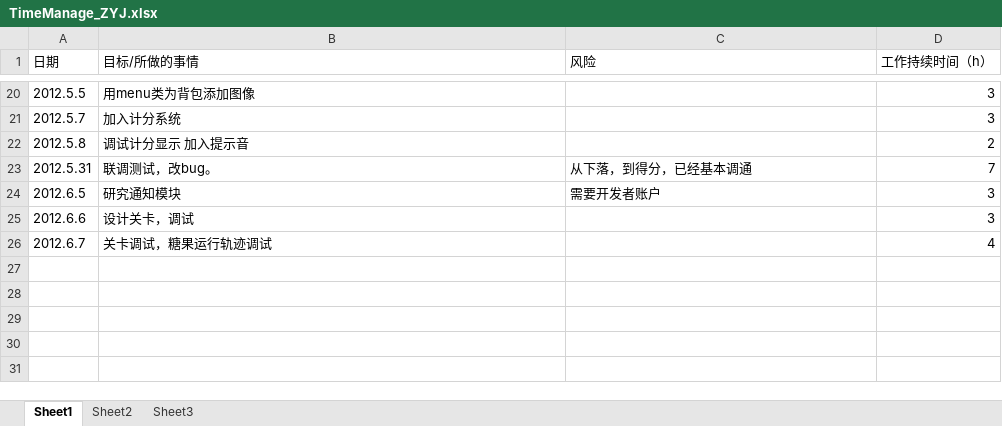
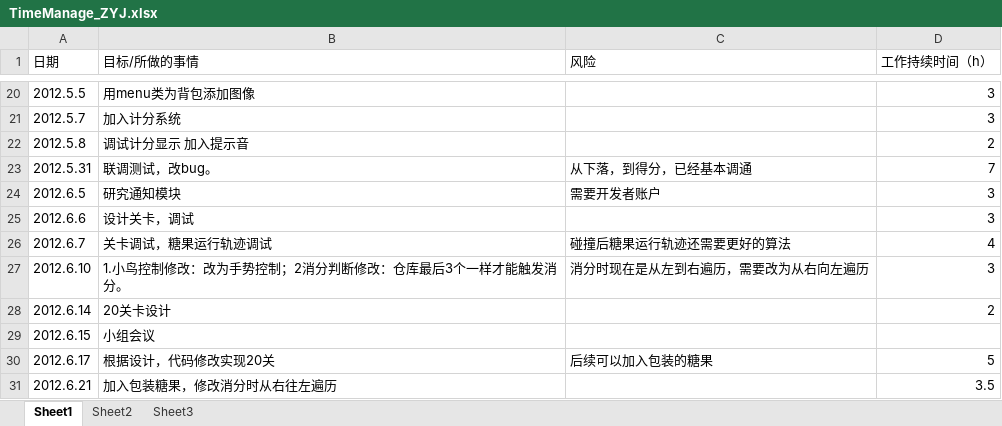
Before and after one commit to buptiosdev/IOSBALL, an Excel workbook: documents/timeManage/TimeManage_ZYJ.xlsx, sheet Sheet1, drawn as a sheet; only a part is shown, gaps mark what is left out; values as stored, in another font and other column widths than the file's, no borders; the diff names each change by its address in the sheet, - before the commit and + after, or states it on an @@ line.

```diff
--- a/documents/timeManage/TimeManage_ZYJ.xlsx (sheet Sheet1)
+++ b/documents/timeManage/TimeManage_ZYJ.xlsx (sheet Sheet1)
-C26 (风险): (empty)
+C26 (风险): 碰撞后糖果运行轨迹还需要更好的算法
+row 27: 2012.6.10 | 1.小鸟控制修改：改为手势控制；2消分判断修改：仓库最后3个一样才能触发消分。 | 消分时现在是从左到右遍历，需要改为从右向左遍历 | 3
+row 28: 2012.6.14 | 20关卡设计 |  | 2
+row 29: 2012.6.15 | 小组会议
+row 30: 2012.6.17 | 根据设计，代码修改实现20关 | 后续可以加入包装的糖果 | 5
+row 31: 2012.6.21 | 加入包装糖果，修改消分时从右往左遍历 |  | 3.5
```
Also changed, not shown: 12 other files.
